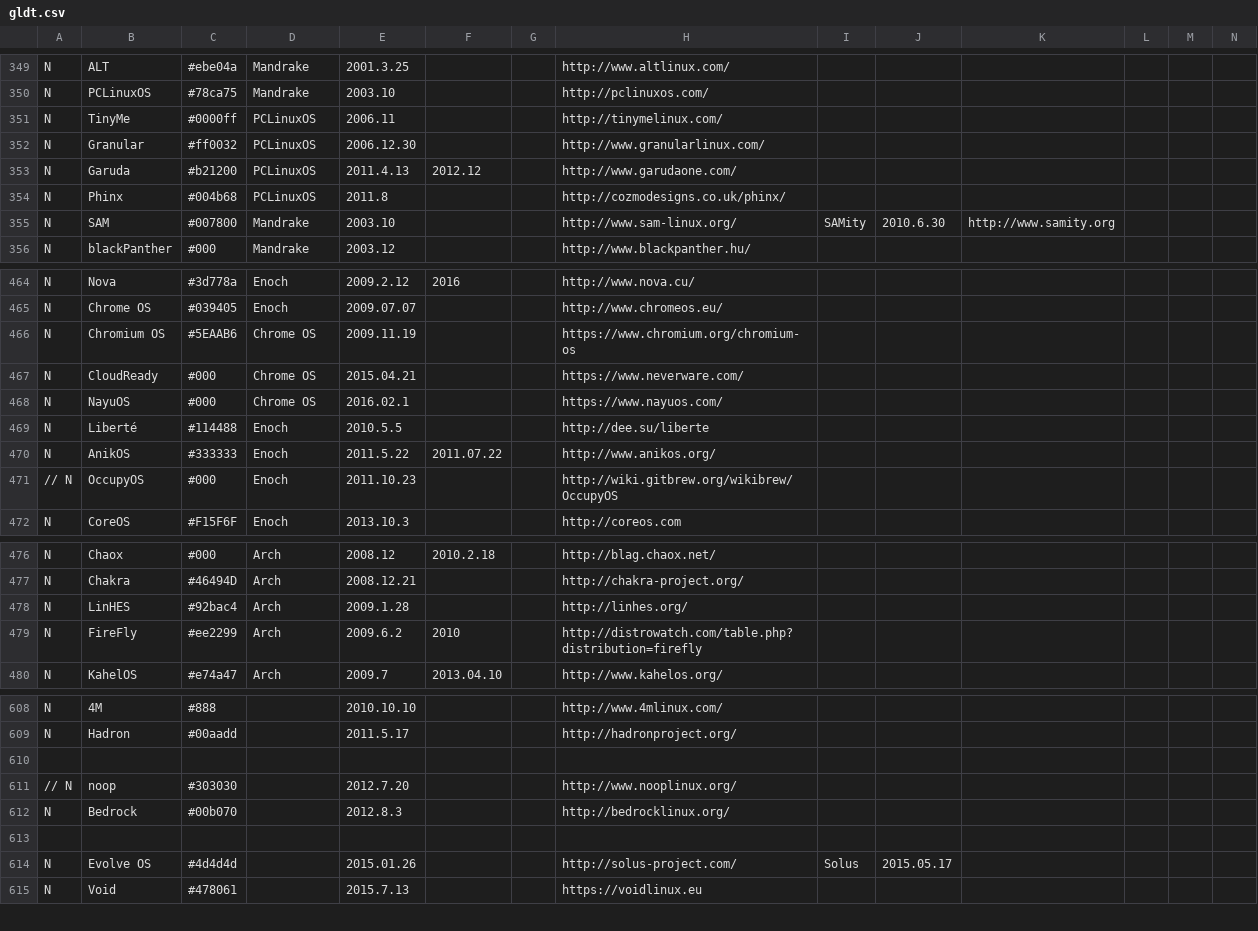
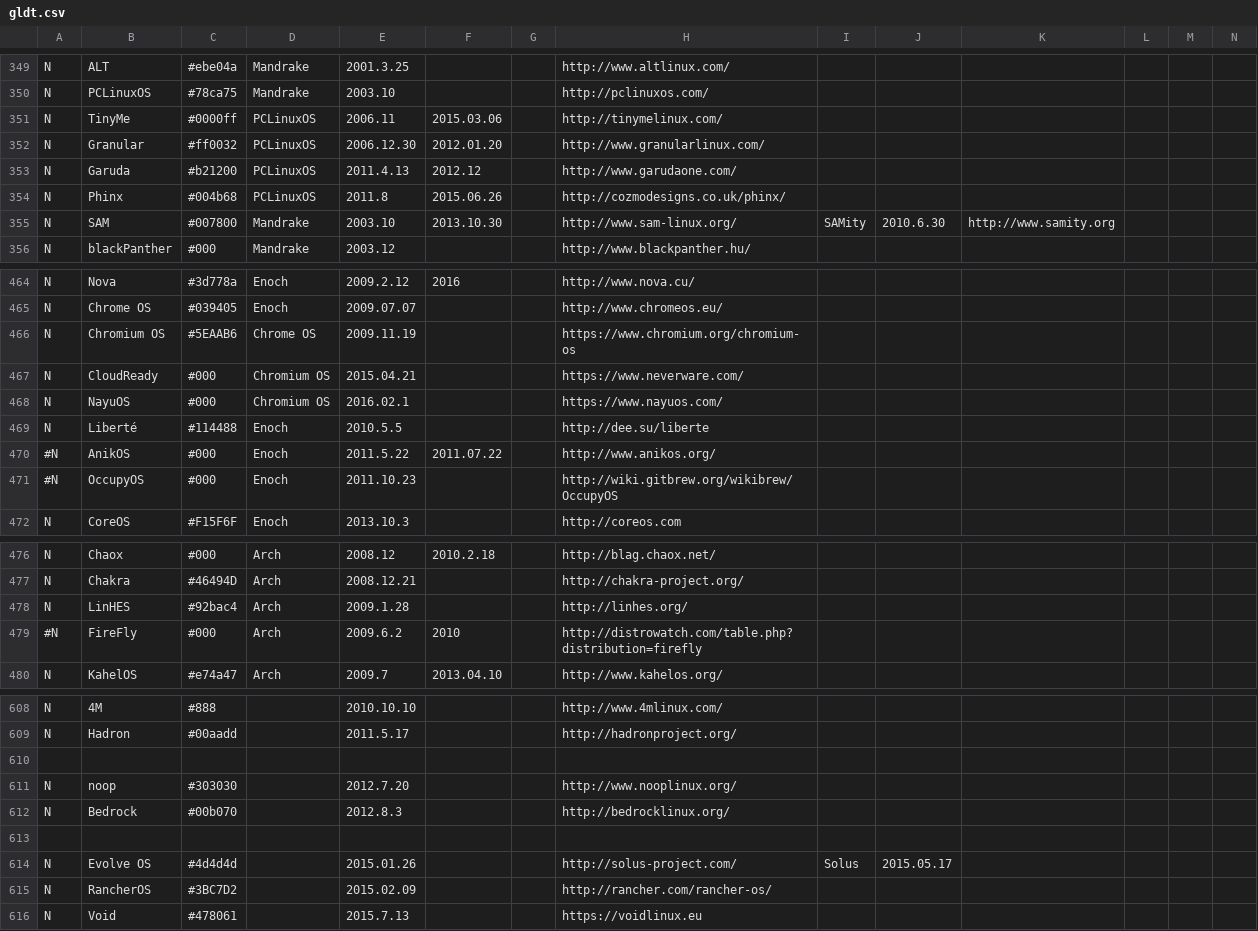
Before and after one commit to FabioLolix/LinuxTimeline, a CSV file: gldt.csv, drawn as a sheet; only a part is shown, gaps mark what is left out; rows hold the shown columns only; the diff covers the shown part only; the diff names each change by its address in the sheet, - before the commit and + after, or states it on an @@ line.

Commit message:
Added RancherOS, Noop. Discontinued Phinx, Granular, Tinyme, SAM
Added: RancherOS, Noop
Discontinued: Phinx, Granular, Tinyme, SAM
Fixed: CloudReady, NayuOS to ChromiumOS based
Minor fixes

```diff
--- a/gldt.csv
+++ b/gldt.csv
-F351: (empty)
+F351: 2015.03.06
-F352: (empty)
+F352: 2012.01.20
-F354: (empty)
+F354: 2015.06.26
-F355: (empty)
+F355: 2013.10.30
-D467:D468: Chrome OS
+D467:D468: Chromium OS
-A470: N
+A470: #N
-C470: #333333
+C470: #000
-A471: // N
+A471: #N
-A479: N
+A479: #N
-C479: #ee2299
+C479: #000
-A611: // N
+A611: N
+row 615: N | RancherOS | #3BC7D2 |  | 2015.02.09 |  |  | http://rancher.com/rancher-os/
```
Also changed, not shown: 5 edited cells elsewhere in this file, 2 other files.
